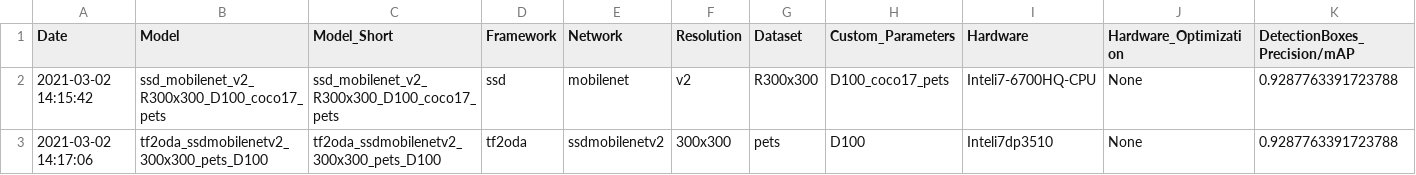
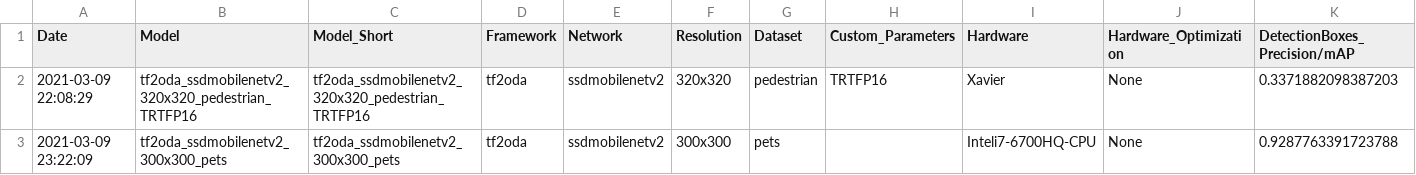
Before and after one commit to embedded-machine-learning/eml-tools-samples, a CSV file: oxford_pets_reduced/results/performance.csv, drawn as a sheet; only a part is shown; removed rows and columns are numbered as before the commit, all else as after; rows hold the shown columns only; the diff names each change by its address in the sheet, - before the commit and + after, or states it on an @@ line.

```diff
--- a/oxford_pets_reduced/results/performance.csv
+++ b/oxford_pets_reduced/results/performance.csv
-row 2: 2021-03-02 14:15:42 | ssd_mobilenet_v2_R300x300_D100_coco17_pets | ssd_mobilenet_v2_R300x300_D100_coco17_pets | ssd | mobilenet | v2 | R300x300 | D100_coco17_pets | Inteli7-6700HQ-CPU | None | 0.9287763391723788
+row 2: 2021-03-09 22:08:29 | tf2oda_ssdmobilenetv2_320x320_pedestrian_TRTFP16 | tf2oda_ssdmobilenetv2_320x320_pedestrian_TRTFP16 | tf2oda | ssdmobilenetv2 | 320x320 | pedestrian | TRTFP16 | Xavier | None | 0.3371882098387203
-A3 (Date): 2021-03-02 14:17:06
+A3 (Date): 2021-03-09 23:22:09
-B3 (Model): tf2oda_ssdmobilenetv2_300x300_pets_D100
+B3 (Model): tf2oda_ssdmobilenetv2_300x300_pets
-C3 (Model_Short): tf2oda_ssdmobilenetv2_300x300_pets_D100
+C3 (Model_Short): tf2oda_ssdmobilenetv2_300x300_pets
-H3 (Custom_Parameters): D100
+H3 (Custom_Parameters): (empty)
-I3 (Hardware): Inteli7dp3510
+I3 (Hardware): Inteli7-6700HQ-CPU
```
Also changed, not shown: mixed_debug_samples/results/performance.csv, 34 other files.
